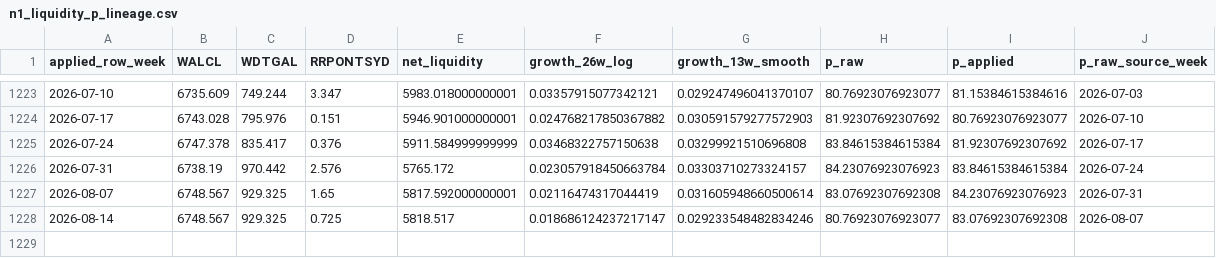
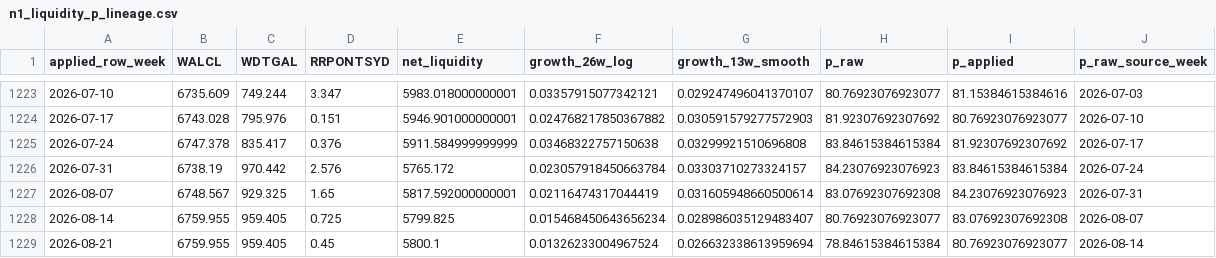
Before and after one commit to PJS-creator/vrt-mrvl-entry-monitor, a CSV file: n1_liquidity_p_lineage.csv, drawn as a sheet; only a part is shown, gaps mark what is left out.

```diff
--- a/n1_liquidity_p_lineage.csv
+++ b/n1_liquidity_p_lineage.csv
@@ -1227,2 +1227,3 @@ applied_row_week,WALCL,WDTGAL,RRPONTSYD,net_liquidity,growth_26w_log,growth_13w_
 2026-08-07,6748.567,929.325,1.65,5817.592000000001,0.02116474317044419,0.031605948660500614,83.07692307692308,84.23076923076923,2026-07-31
-2026-08-14,6748.567,929.325,0.725,5818.517,0.018686124237217147,0.029233548482834246,80.76923076923077,83.07692307692308,2026-08-07
+2026-08-14,6759.955,959.405,0.725,5799.825,0.015468450643656234,0.028986035129483407,80.76923076923077,83.07692307692308,2026-08-07
+2026-08-21,6759.955,959.405,0.45,5800.1,0.01326233004967524,0.026632338613959694,78.84615384615384,80.76923076923077,2026-08-14
```
Also changed, not shown: 16 other files.
